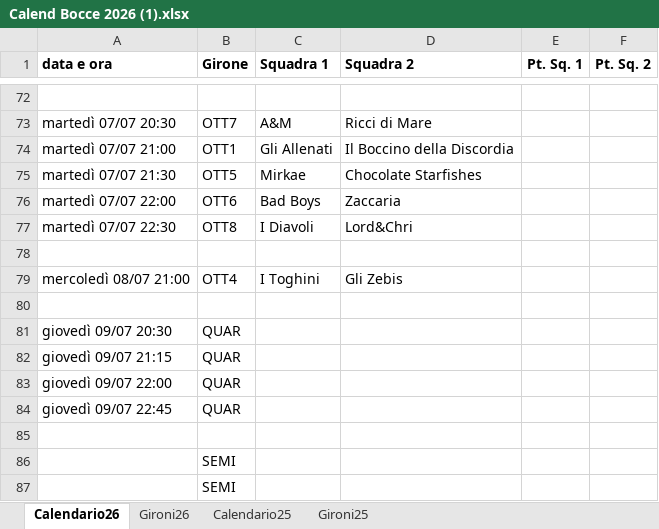
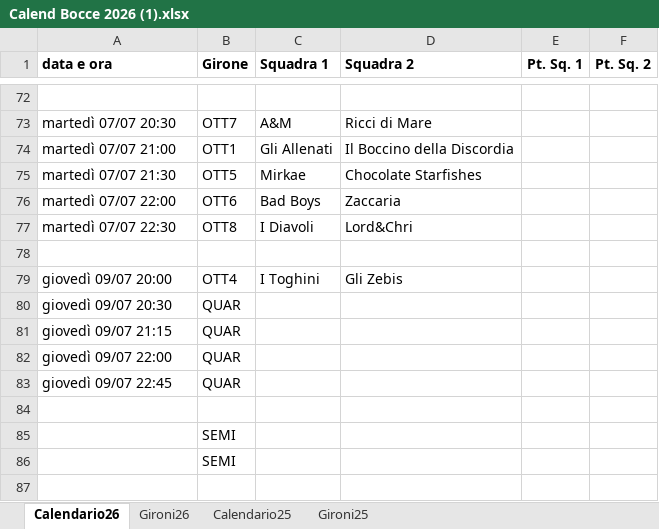
Before and after one commit to SirAnderson/BocceInco, an Excel workbook: Resources/Calend Bocce 2026 (1).xlsx, sheet Calendario26, drawn as a sheet; only a part is shown, gaps mark what is left out; the shorter side is filled out with more unchanged rows; values as stored, in another font and other column widths than the file's, no borders; charts and pictures not drawn; the diff names each change by its address in the sheet, - before the commit and + after, or states it on an @@ line.

```diff
--- a/Resources/Calend Bocce 2026 (1).xlsx (sheet Calendario26)
+++ b/Resources/Calend Bocce 2026 (1).xlsx (sheet Calendario26)
-A79 (data e ora): mercoledì 08/07 21:00
+A79 (data e ora): giovedì 09/07 20:00
-row 80: (empty)
```
Also changed, not shown: 3 other files.
